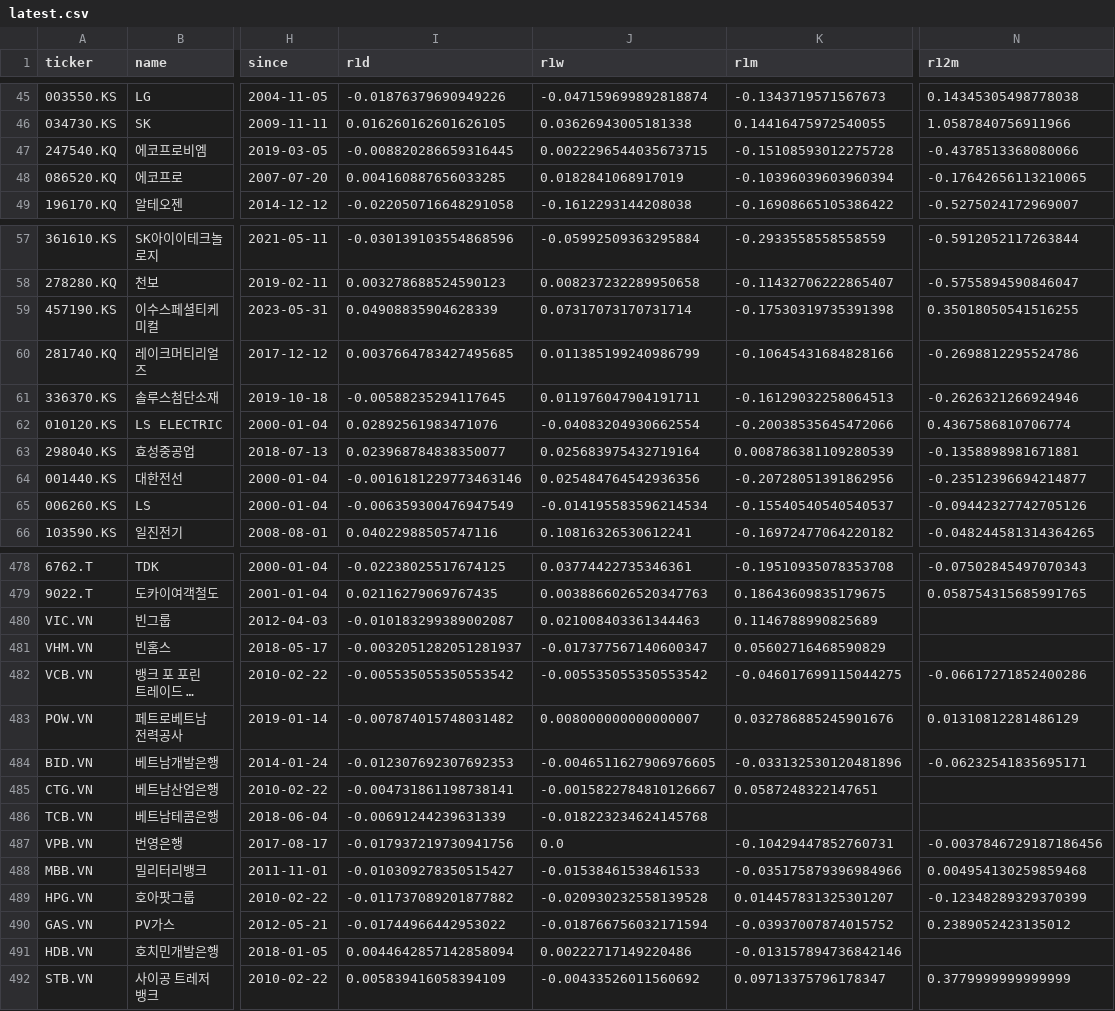
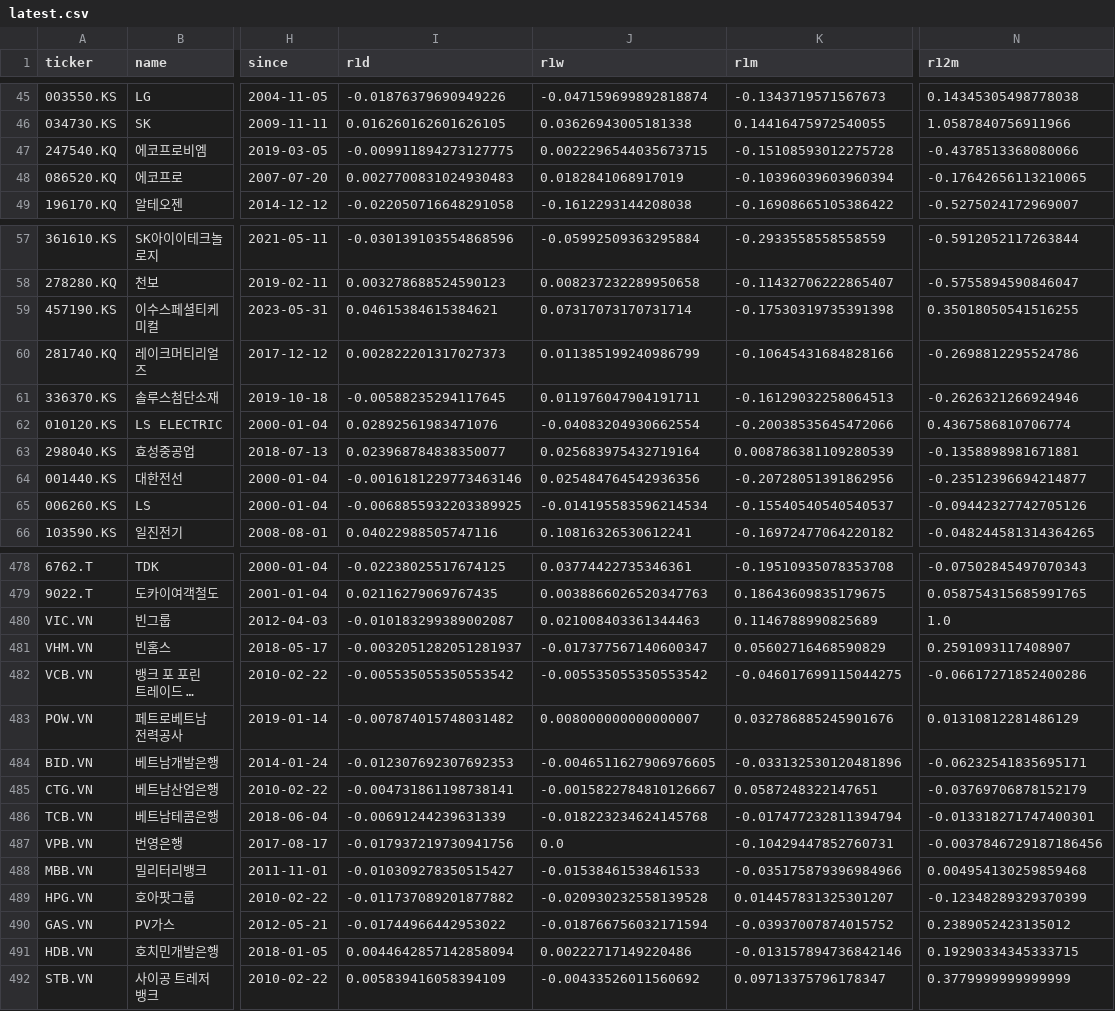
Before and after one commit to inwonc4524-code/Stock_Forecast, a CSV file: docs/latest.csv, drawn as a sheet; only a part is shown, gaps mark what is left out; long unchanged cells end in …; the diff covers the shown part only; the diff names each change by its address in the sheet, - before the commit and + after, or states it on an @@ line.

```diff
--- a/docs/latest.csv
+++ b/docs/latest.csv
-I47 (r1d): -0.008820286659316445
+I47 (r1d): -0.009911894273127775
-I48 (r1d): 0.004160887656033285
+I48 (r1d): 0.0027700831024930483
-I59 (r1d): 0.04908835904628339
+I59 (r1d): 0.04615384615384621
-I60 (r1d): 0.0037664783427495685
+I60 (r1d): 0.002822201317027373
-I65 (r1d): -0.006359300476947549
+I65 (r1d): -0.0068855932203389925
-N480 (r12m): (empty)
+N480 (r12m): 1.0
-N481 (r12m): (empty)
+N481 (r12m): 0.2591093117408907
-N485 (r12m): (empty)
+N485 (r12m): -0.03769706878152179
-K486 (r1m): (empty)
+K486 (r1m): -0.017477232811394794
-N486 (r12m): (empty)
+N486 (r12m): -0.013318271747400301
-N491 (r12m): (empty)
+N491 (r12m): 0.19290334345333715
```
Also changed, not shown: 43 edited cells elsewhere in this file, 4 other files.
